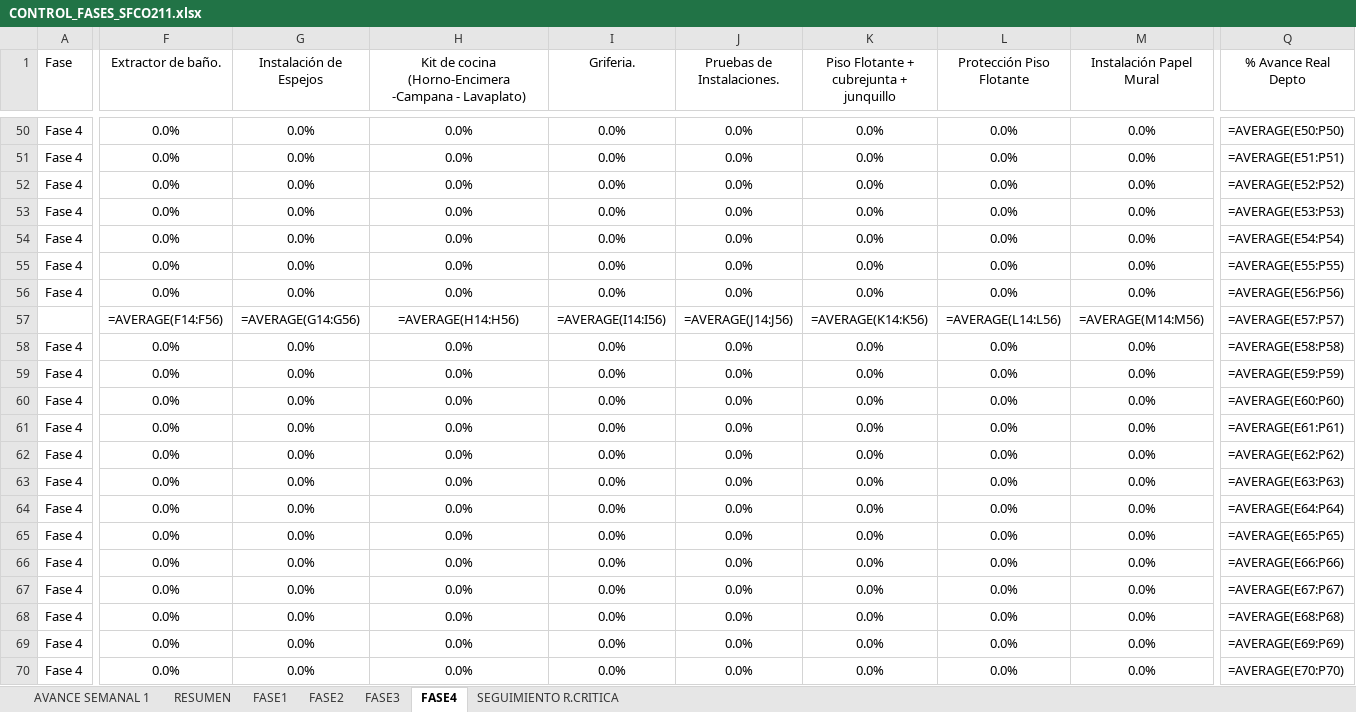
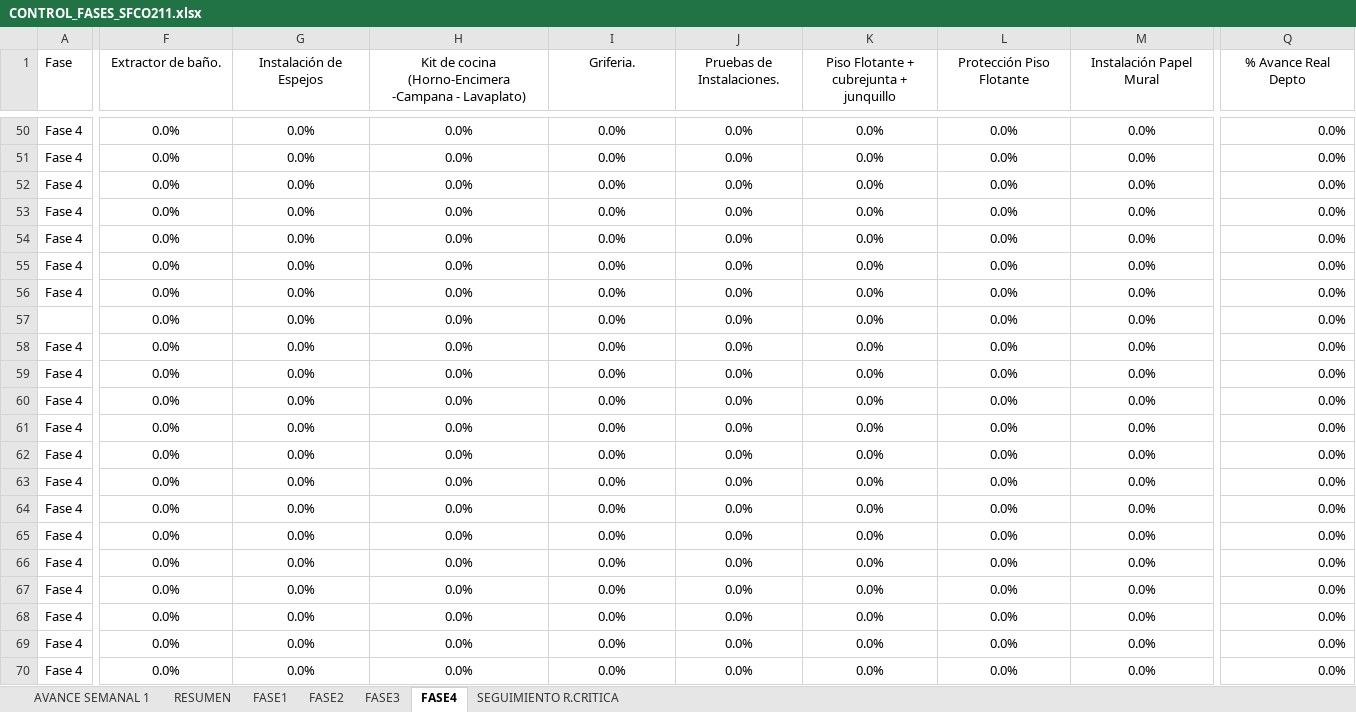
Before and after one commit to jesttefrancisco/FASES2.0, an Excel workbook: CONTROL_FASES_SFCO211.xlsx, sheet FASE4, drawn as a sheet; only a part is shown, gaps mark what is left out; values as stored, in another font and other column widths than the file's, no borders; formulas without a stored value are shown as written; the diff covers the shown part only; the diff names each change by its address in the sheet, - before the commit and + after, or states it on an @@ line.

```diff
--- a/CONTROL_FASES_SFCO211.xlsx (sheet FASE4)
+++ b/CONTROL_FASES_SFCO211.xlsx (sheet FASE4)
-Q50 (% Avance Real Depto): =AVERAGE(E50:P50)
+Q50 (% Avance Real Depto): 0.0%
-Q51 (% Avance Real Depto): =AVERAGE(E51:P51)
+Q51 (% Avance Real Depto): 0.0%
-Q52 (% Avance Real Depto): =AVERAGE(E52:P52)
+Q52 (% Avance Real Depto): 0.0%
-Q53 (% Avance Real Depto): =AVERAGE(E53:P53)
+Q53 (% Avance Real Depto): 0.0%
-Q54 (% Avance Real Depto): =AVERAGE(E54:P54)
+Q54 (% Avance Real Depto): 0.0%
-Q55 (% Avance Real Depto): =AVERAGE(E55:P55)
+Q55 (% Avance Real Depto): 0.0%
-Q56 (% Avance Real Depto): =AVERAGE(E56:P56)
+Q56 (% Avance Real Depto): 0.0%
-F57 (Extractor de baño.): =AVERAGE(F14:F56)
+F57 (Extractor de baño.): 0.0%
-G57 (Instalación de Espejos): =AVERAGE(G14:G56)
+G57 (Instalación de Espejos): 0.0%
-H57: =AVERAGE(H14:H56)
+H57: 0.0%
-I57 (Griferia.): =AVERAGE(I14:I56)
+I57 (Griferia.): 0.0%
-J57 (Pruebas de Instalaciones.): =AVERAGE(J14:J56)
+J57 (Pruebas de Instalaciones.): 0.0%
-K57: =AVERAGE(K14:K56)
+K57: 0.0%
-L57 (Protección Piso Flotante): =AVERAGE(L14:L56)
+L57 (Protección Piso Flotante): 0.0%
-M57 (Instalación Papel Mural): =AVERAGE(M14:M56)
+M57 (Instalación Papel Mural): 0.0%
-Q57 (% Avance Real Depto): =AVERAGE(E57:P57)
+Q57 (% Avance Real Depto): 0.0%
-Q58 (% Avance Real Depto): =AVERAGE(E58:P58)
+Q58 (% Avance Real Depto): 0.0%
-Q59 (% Avance Real Depto): =AVERAGE(E59:P59)
+Q59 (% Avance Real Depto): 0.0%
-Q60 (% Avance Real Depto): =AVERAGE(E60:P60)
+Q60 (% Avance Real Depto): 0.0%
-Q61 (% Avance Real Depto): =AVERAGE(E61:P61)
+Q61 (% Avance Real Depto): 0.0%
-Q62 (% Avance Real Depto): =AVERAGE(E62:P62)
+Q62 (% Avance Real Depto): 0.0%
-Q63 (% Avance Real Depto): =AVERAGE(E63:P63)
+Q63 (% Avance Real Depto): 0.0%
-Q64 (% Avance Real Depto): =AVERAGE(E64:P64)
+Q64 (% Avance Real Depto): 0.0%
-Q65 (% Avance Real Depto): =AVERAGE(E65:P65)
+Q65 (% Avance Real Depto): 0.0%
-Q66 (% Avance Real Depto): =AVERAGE(E66:P66)
+Q66 (% Avance Real Depto): 0.0%
-Q67 (% Avance Real Depto): =AVERAGE(E67:P67)
+Q67 (% Avance Real Depto): 0.0%
-Q68 (% Avance Real Depto): =AVERAGE(E68:P68)
+Q68 (% Avance Real Depto): 0.0%
-Q69 (% Avance Real Depto): =AVERAGE(E69:P69)
+Q69 (% Avance Real Depto): 0.0%
-Q70 (% Avance Real Depto): =AVERAGE(E70:P70)
+Q70 (% Avance Real Depto): 0.0%
```
Also changed, not shown: 438 edited cells elsewhere in this sheet, sheet SEGUIMIENTO R.CRITICA, sheet FASE1, sheet AVANCE SEMANAL 1, sheet FASE2, sheet RESUMEN, sheet FASE3, hidden cells, charts or pictures, 3 other files.
